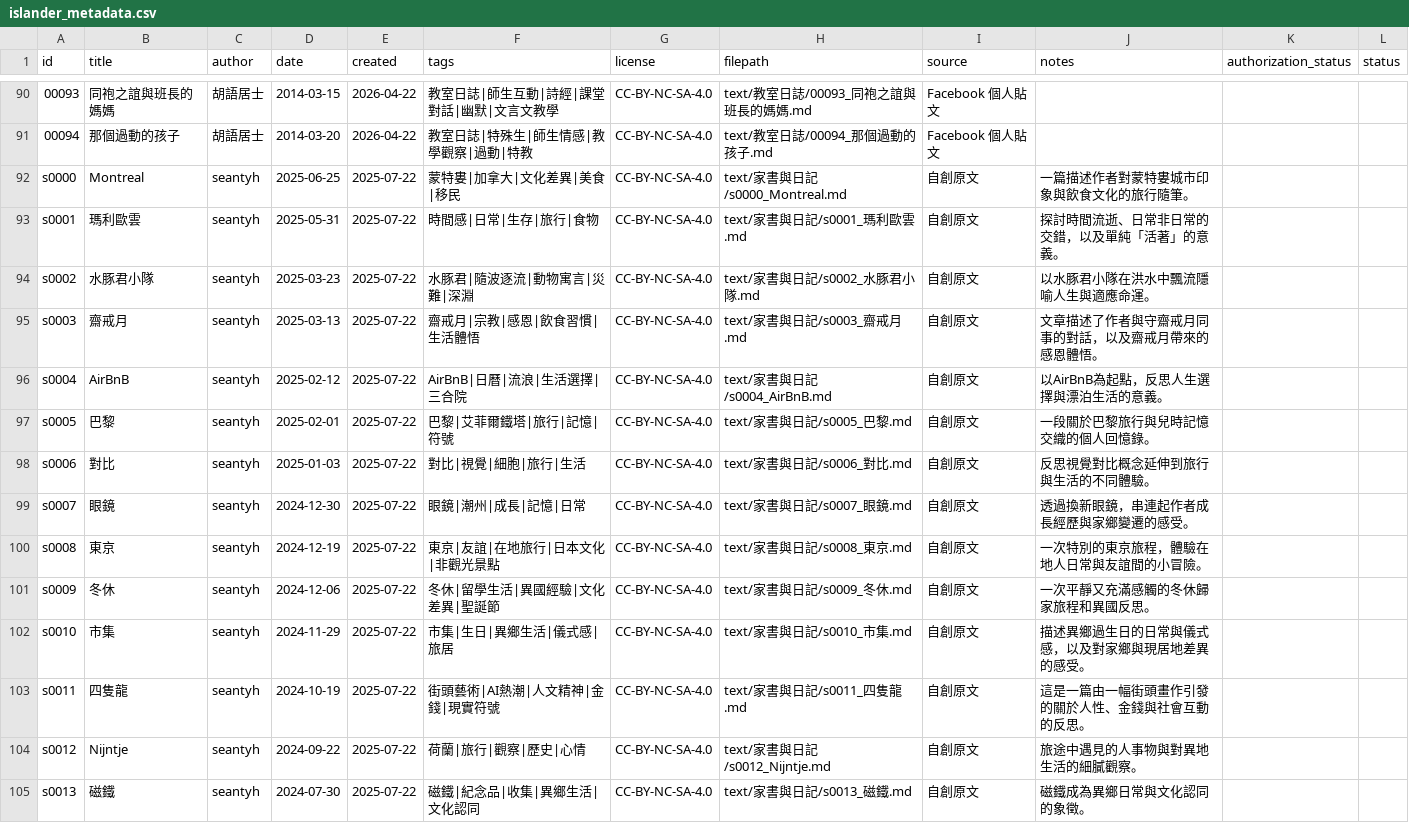
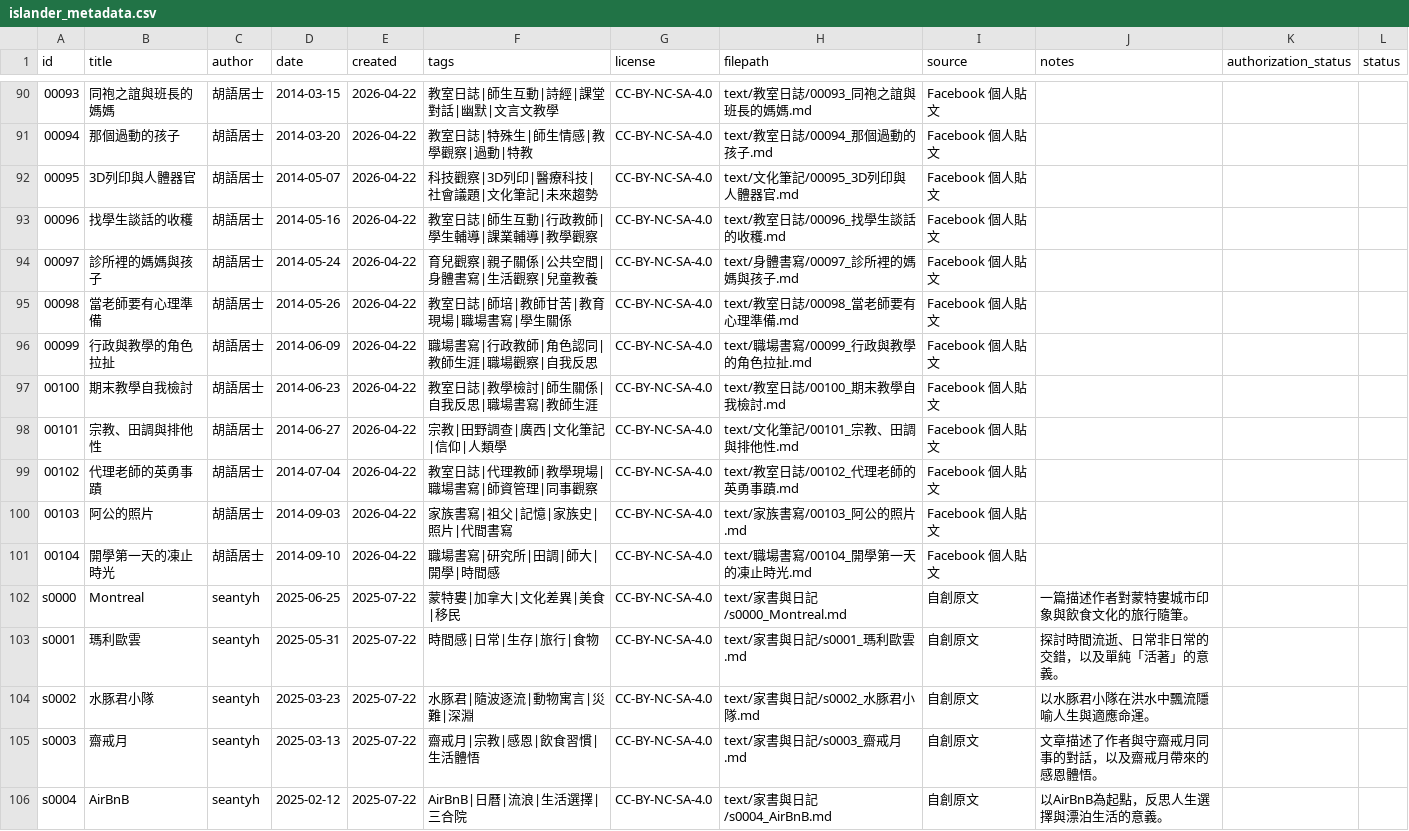
Before and after one commit to islander-database/islander-corpus, a CSV file: metadata/islander_metadata.csv, drawn as a sheet; only a part is shown, gaps mark what is left out; the shorter side is filled out with more unchanged rows.

```diff
--- a/metadata/islander_metadata.csv
+++ b/metadata/islander_metadata.csv
@@ -91,2 +91,12 @@ id,title,author,date,created,tags,license,filepath,source,notes,authorization_st
 00094,那個過動的孩子,胡語居士,2014-03-20,2026-04-22,教室日誌|特殊生|師生情感|教學觀察|過動|特教,CC-BY-NC-SA-4.0,text/教室日誌/00094_那個過動的孩子.md,Facebook 個人貼文,,,
+00095,3D列印與人體器官,胡語居士,2014-05-07,2026-04-22,科技觀察|3D列印|醫療科技|社會議題|文化筆記|未來趨勢,CC-BY-NC-SA-4.0,text/文化筆記/00095_3D列印與人體器官.md,Facebook 個人貼文,,,
+00096,找學生談話的收穫,胡語居士,2014-05-16,2026-04-22,教室日誌|師生互動|行政教師|學生輔導|課業輔導|教學觀察,CC-BY-NC-SA-4.0,text/教室日誌/00096_找學生談話的收穫.md,Facebook 個人貼文,,,
+00097,診所裡的媽媽與孩子,胡語居士,2014-05-24,2026-04-22,育兒觀察|親子關係|公共空間|身體書寫|生活觀察|兒童教養,CC-BY-NC-SA-4.0,text/身體書寫/00097_診所裡的媽媽與孩子.md,Facebook 個人貼文,,,
+00098,當老師要有心理準備,胡語居士,2014-05-26,2026-04-22,教室日誌|師培|教師甘苦|教育現場|職場書寫|學生關係,CC-BY-NC-SA-4.0,text/教室日誌/00098_當老師要有心理準備.md,Facebook 個人貼文,,,
+00099,行政與教學的角色拉扯,胡語居士,2014-06-09,2026-04-22,職場書寫|行政教師|角色認同|教師生涯|職場觀察|自我反思,CC-BY-NC-SA-4.0,text/職場書寫/00099_行政與教學的角色拉扯.md,Facebook 個人貼文,,,
+00100,期末教學自我檢討,胡語居士,2014-06-23,2026-04-22,教室日誌|教學檢討|師生關係|自我反思|職場書寫|教師生涯,CC-BY-NC-SA-4.0,text/教室日誌/00100_期末教學自我檢討.md,Facebook 個人貼文,,,
+00101,宗教、田調與排他性,胡語居士,2014-06-27,2026-04-22,宗教|田野調查|廣西|文化筆記|信仰|人類學,CC-BY-NC-SA-4.0,text/文化筆記/00101_宗教、田調與排他性.md,Facebook 個人貼文,,,
+00102,代理老師的英勇事蹟,胡語居士,2014-07-04,2026-04-22,教室日誌|代理教師|教學現場|職場書寫|師資管理|同事觀察,CC-BY-NC-SA-4.0,text/教室日誌/00102_代理老師的英勇事蹟.md,Facebook 個人貼文,,,
+00103,阿公的照片,胡語居士,2014-09-03,2026-04-22,家族書寫|祖父|記憶|家族史|照片|代間書寫,CC-BY-NC-SA-4.0,text/家族書寫/00103_阿公的照片.md,Facebook 個人貼文,,,
+00104,開學第一天的凍止時光,胡語居士,2014-09-10,2026-04-22,職場書寫|研究所|田調|師大|開學|時間感,CC-BY-NC-SA-4.0,text/職場書寫/00104_開學第一天的凍止時光.md,Facebook 個人貼文,,,
 s0000,Montreal,seantyh,2025-06-25,2025-07-22,蒙特婁|加拿大|文化差異|美食|移民,CC-BY-NC-SA-4.0,text/家書與日記/s0000_Montreal.md,自創原文,一篇描述作者對蒙特婁城市印象與飲食文化的旅行隨筆。,,
```
Also changed, not shown: 11 other files.
